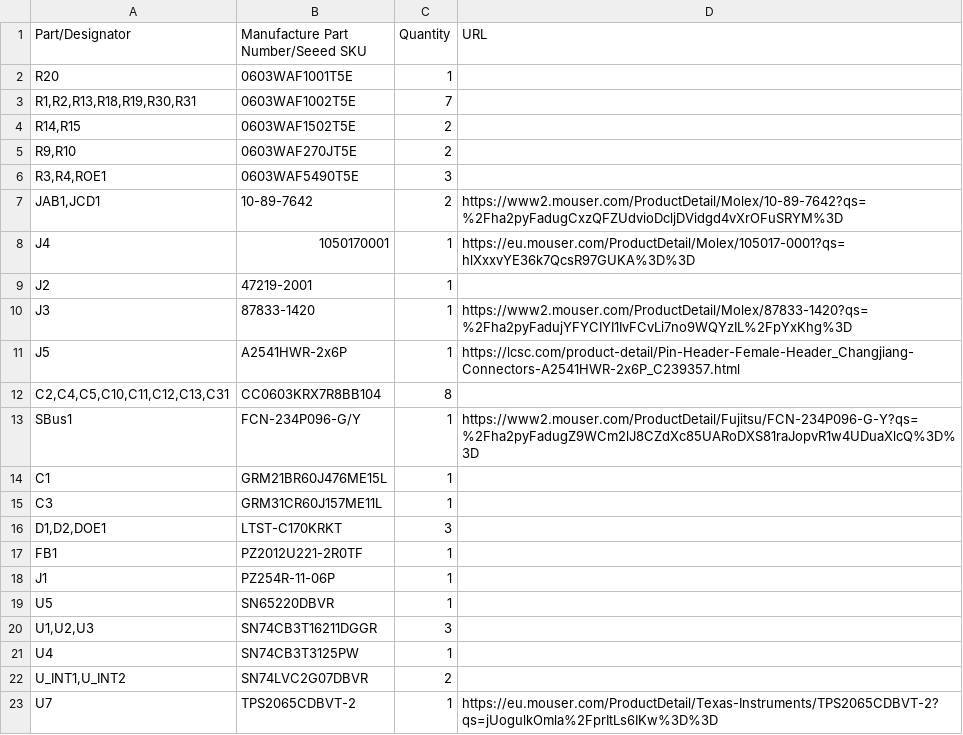
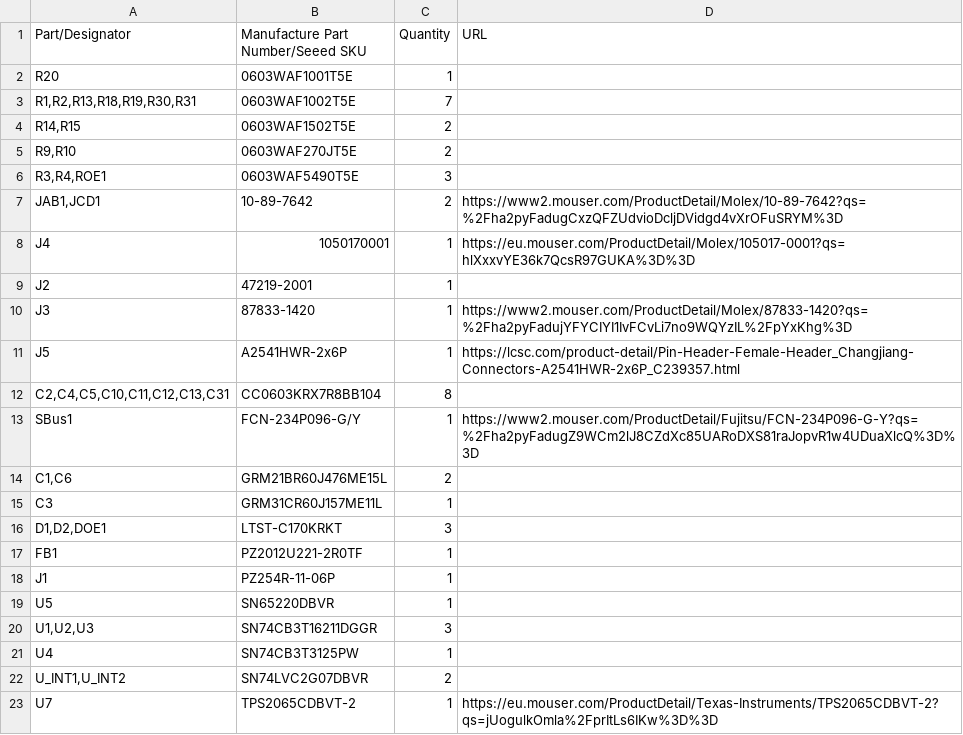
Before and after one commit to MelkhiorVintageComputing/SBusFPGA, a CSV file: sbus-to-ztex/sbus-to-ztex.csv, drawn as a sheet.

```diff
--- a/sbus-to-ztex/sbus-to-ztex.csv
+++ b/sbus-to-ztex/sbus-to-ztex.csv
@@ -13,3 +13,3 @@ J5,A2541HWR-2x6P,1,https://lcsc.com/product-detail/Pin-Header-Female-Header_Chan
 SBus1,FCN-234P096-G/Y,1,https://www2.mouser.com/ProductDetail/Fujitsu/FCN-234P096-G-Y?qs=%2Fha2pyFadugZ9WCm2lJ8CZdXc85UARoDXS81raJopvR1w4UDuaXlcQ%3D%3D
-C1,GRM21BR60J476ME15L,1,
+"C1,C6",GRM21BR60J476ME15L,2,
 C3,GRM31CR60J157ME11L,1,
```
Also changed, not shown: 9 other files.
